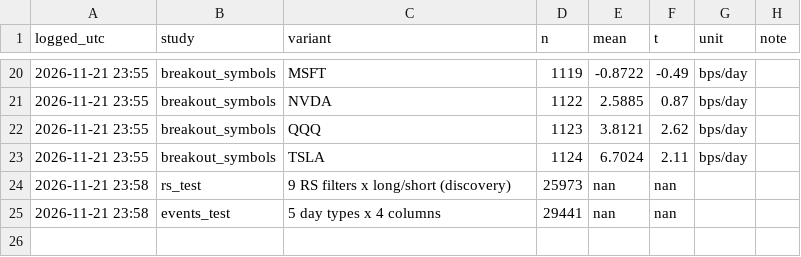
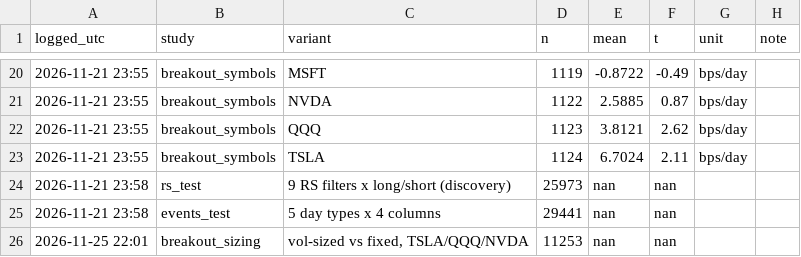
Before and after one commit to rurwiller/VPA-Trading, a CSV file: results/trials.csv, drawn as a sheet; only a part is shown, gaps mark what is left out; the diff names each change by its address in the sheet, - before the commit and + after, or states it on an @@ line.

```diff
--- a/results/trials.csv
+++ b/results/trials.csv
+row 26: 2026-11-25 22:01 | breakout_sizing | vol-sized vs fixed, TSLA/QQQ/NVDA | 11253 | nan | nan
```
Also changed, not shown: 6 other files.
